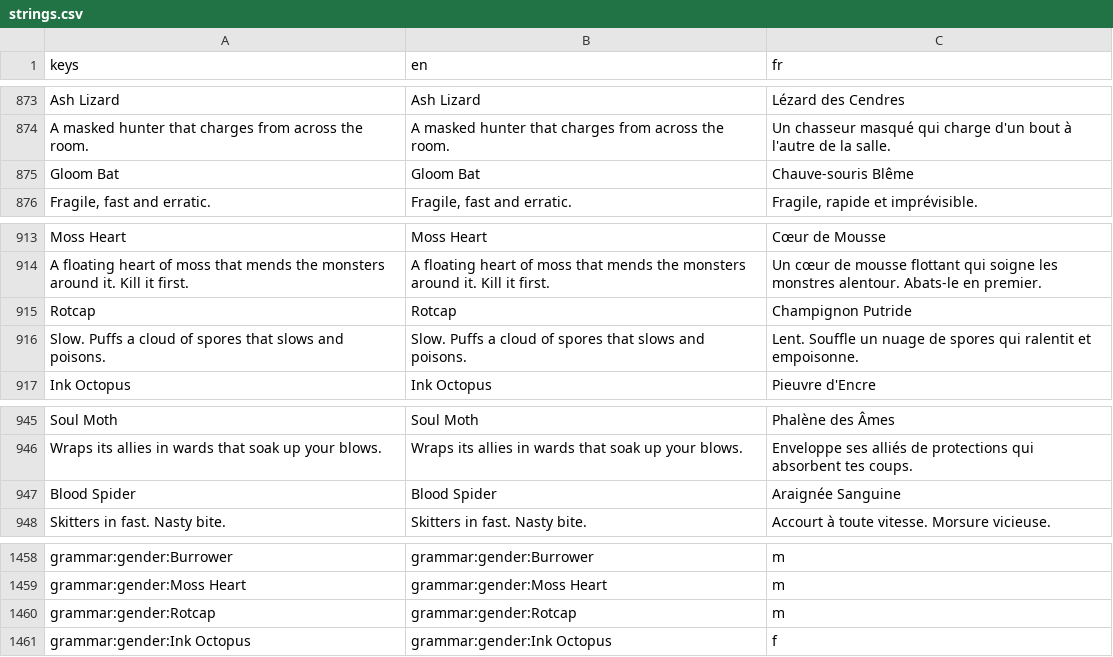
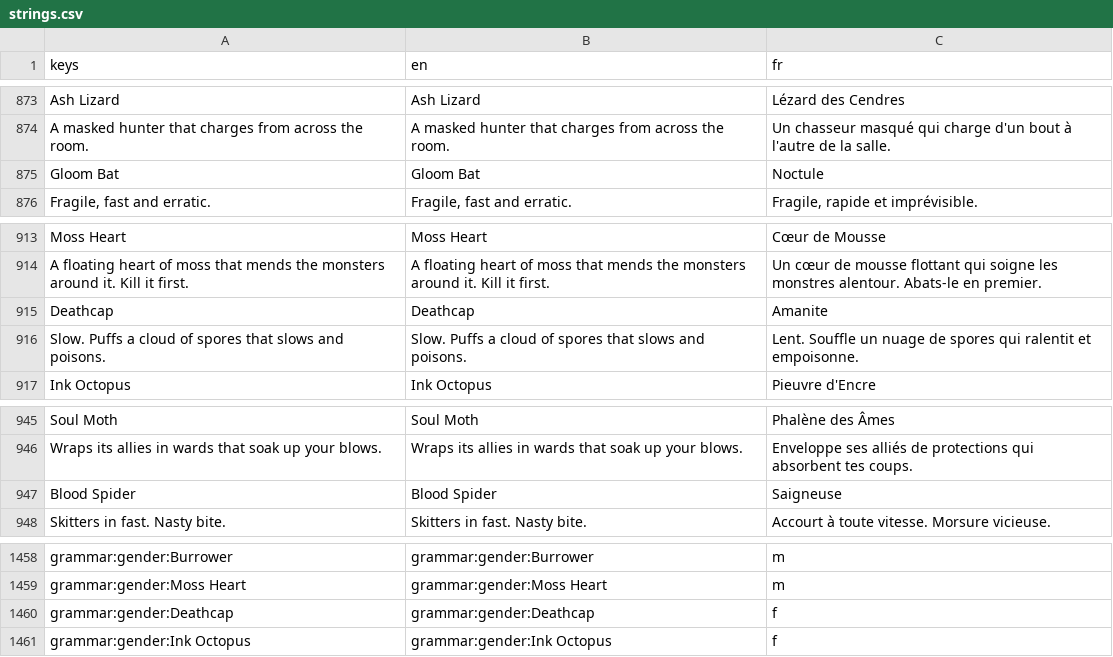
Before and after one commit to absolutezeroo/mini-rogulike, a CSV file: locale/strings.csv, drawn as a sheet; only a part is shown, gaps mark what is left out.

```diff
--- a/locale/strings.csv
+++ b/locale/strings.csv
@@ -892,3 +892,3 @@ Ash Lizard,Ash Lizard,Lézard des Cendres
 A masked hunter that charges from across the room.,A masked hunter that charges from across the room.,Un chasseur masqué qui charge d'un bout à l'autre de la salle.
-Gloom Bat,Gloom Bat,Chauve-souris Blême
+Gloom Bat,Gloom Bat,Noctule
 "Fragile, fast and erratic.","Fragile, fast and erratic.","Fragile, rapide et imprévisible."
@@ -932,3 +932,3 @@ Moss Heart,Moss Heart,Cœur de Mousse
 A floating heart of moss that mends the monsters around it. Kill it first.,A floating heart of moss that mends the monsters around it. Kill it first.,Un cœur de mousse flottant qui soigne les monstres alentour. Abats-le en premier.
-Rotcap,Rotcap,Champignon Putride
+Deathcap,Deathcap,Amanite
 Slow. Puffs a cloud of spores that slows and poisons.,Slow. Puffs a cloud of spores that slows and poisons.,Lent. Souffle un nuage de spores qui ralentit et empoisonne.
@@ -964,3 +964,3 @@ Soul Moth,Soul Moth,Phalène des Âmes
 Wraps its allies in wards that soak up your blows.,Wraps its allies in wards that soak up your blows.,Enveloppe ses alliés de protections qui absorbent tes coups.
-Blood Spider,Blood Spider,Araignée Sanguine
+Blood Spider,Blood Spider,Saigneuse
 Skitters in fast. Nasty bite.,Skitters in fast. Nasty bite.,Accourt à toute vitesse. Morsure vicieuse.
@@ -1504,3 +1504,3 @@ grammar:gender:Burrower,grammar:gender:Burrower,m
 grammar:gender:Moss Heart,grammar:gender:Moss Heart,m
-grammar:gender:Rotcap,grammar:gender:Rotcap,m
+grammar:gender:Deathcap,grammar:gender:Deathcap,f
 grammar:gender:Ink Octopus,grammar:gender:Ink Octopus,f
```
Also changed, not shown: 2 other files.
